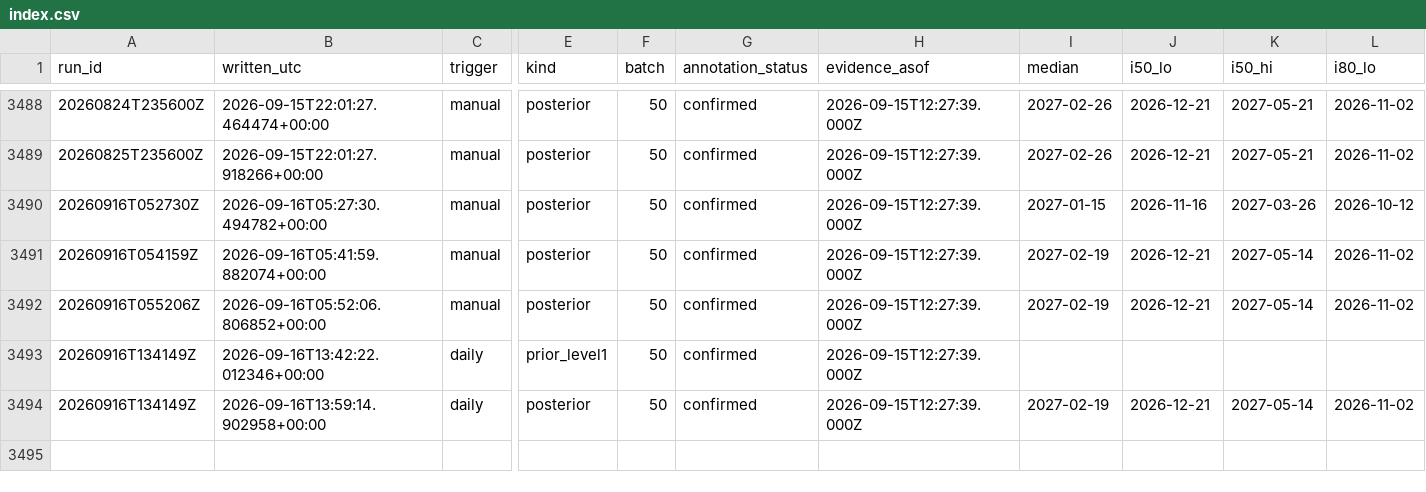
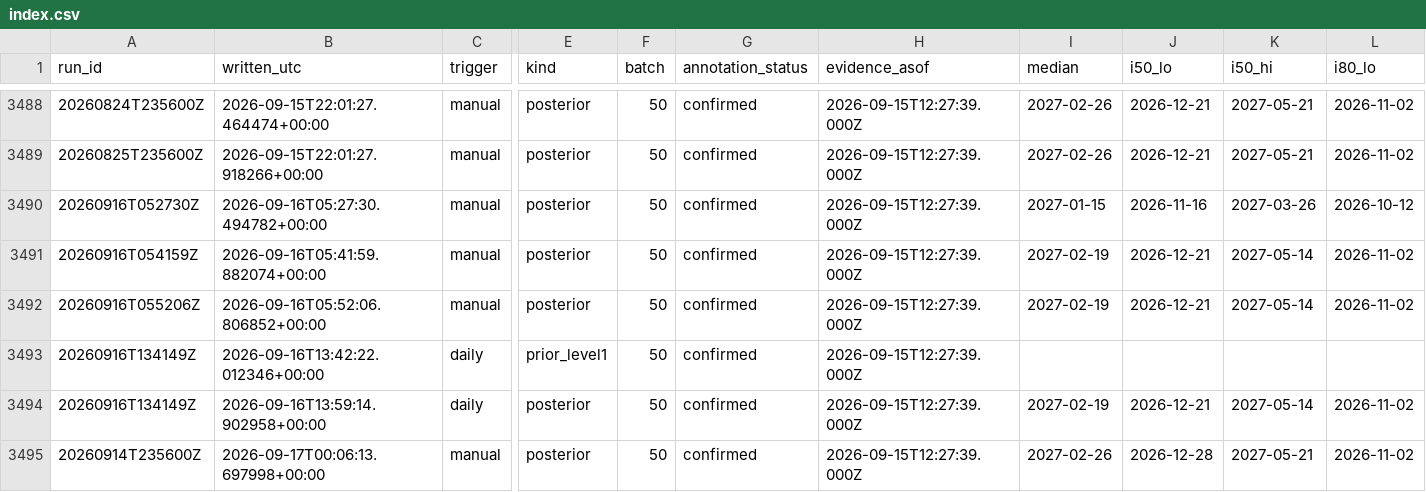
Before and after one commit to geanodong-bcrs/hxh-forecast, a CSV file: data/forecasts/index.csv, drawn as a sheet; only a part is shown, gaps mark what is left out; rows hold the shown columns only; the diff names each change by its address in the sheet, - before the commit and + after, or states it on an @@ line.

```diff
--- a/data/forecasts/index.csv
+++ b/data/forecasts/index.csv
+row 3495: 20260914T235600Z | 2026-09-17T00:06:13.697998+00:00 | manual | posterior | 50 | confirmed | 2026-09-15T12:27:39.000Z | 2027-02-26 | 2026-12-28 | 2027-05-21 | 2026-11-02
```
Also changed, not shown: data/automation/poll_log.csv, 6 other files.
